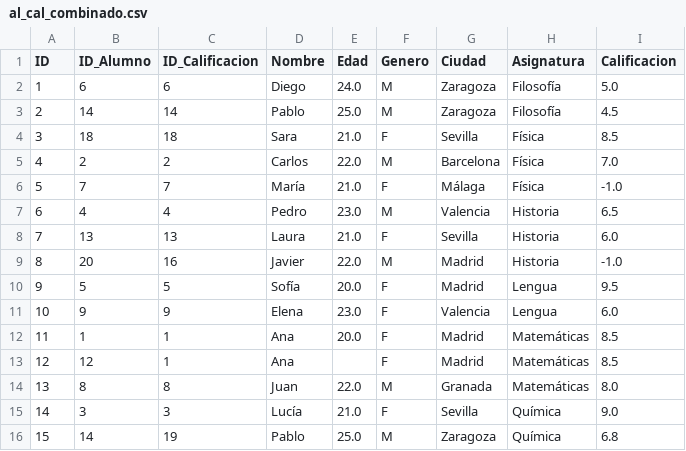
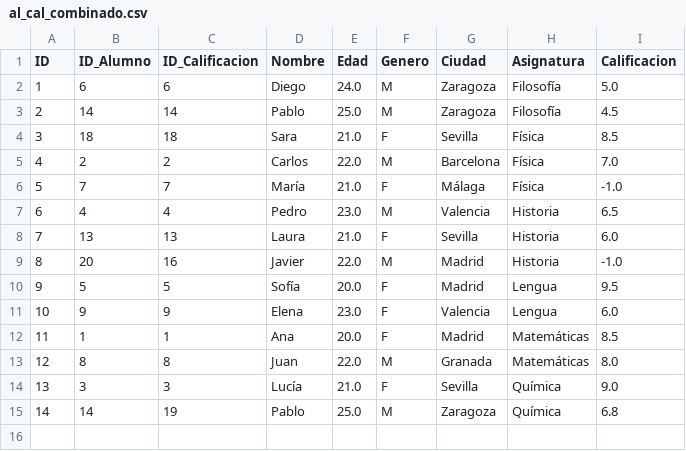
Before and after one commit to ivanrnhdez/Introduccion_Pandas_Matplotlib_Python, a CSV file: data/processed/al_cal_combinado.csv, drawn as a sheet; removed rows and columns are numbered as before the commit, all else as after; the diff names each change by its address in the sheet, - before the commit and + after, or states it on an @@ line.

```diff
--- a/data/processed/al_cal_combinado.csv
+++ b/data/processed/al_cal_combinado.csv
-row 13: 12 | 12 | 1 | Ana |  | F | Madrid | Matemáticas | 8.5
@@ column A (ID) renumbered from row 13 down @@
```
Also changed, not shown: 3 other files.
